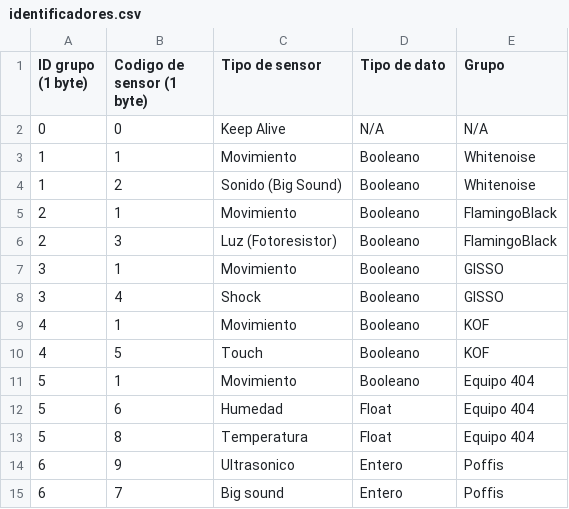
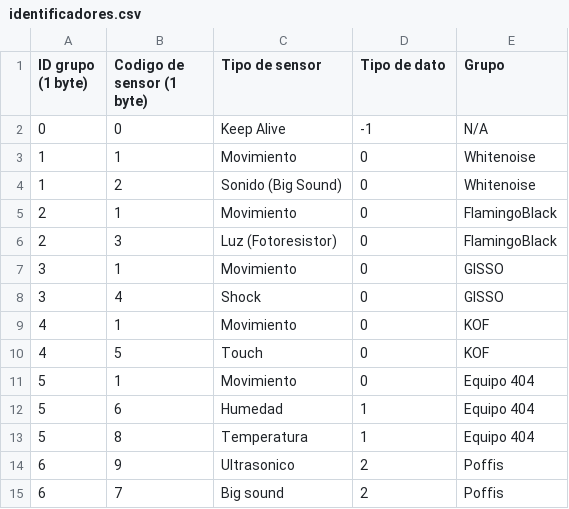
Before and after one commit to ECCIUCRLQ/sensores-poffis, a CSV file: identificadores.csv, drawn as a sheet.

Commit message:
Unificación de la clase Interface y MemoryManager. Esta última crea páginas y escribe en estas a demanda de la interfaz. Correcciones en el empaquetado y en el archivo de identificadores.

```diff
--- a/identificadores.csv
+++ b/identificadores.csv
@@ -1,15 +1,15 @@
 ID grupo (1 byte),Codigo de sensor (1 byte),Tipo de sensor,Tipo de dato,Grupo
-0,0,Keep Alive,N/A,N/A
-1,1,Movimiento,Booleano,Whitenoise
-1,2,Sonido (Big Sound),Booleano,Whitenoise
-2,1,Movimiento,Booleano,FlamingoBlack
-2,3,Luz (Fotoresistor),Booleano,FlamingoBlack
-3,1,Movimiento,Booleano,GISSO
-3,4,Shock,Booleano,GISSO
-4,1,Movimiento,Booleano,KOF
-4,5,Touch,Booleano,KOF
-5,1,Movimiento,Booleano,Equipo 404
-5,6,Humedad,Float,Equipo 404
-5,8,Temperatura,Float,Equipo 404
-6,9,Ultrasonico,Entero,Poffis
-6,7,Big sound,Entero,Poffis
+0,0,Keep Alive,-1,N/A
+1,1,Movimiento,0,Whitenoise
+1,2,Sonido (Big Sound),0,Whitenoise
+2,1,Movimiento,0,FlamingoBlack
+2,3,Luz (Fotoresistor),0,FlamingoBlack
+3,1,Movimiento,0,GISSO
+3,4,Shock,0,GISSO
+4,1,Movimiento,0,KOF
+4,5,Touch,0,KOF
+5,1,Movimiento,0,Equipo 404
+5,6,Humedad,1,Equipo 404
+5,8,Temperatura,1,Equipo 404
+6,9,Ultrasonico,2,Poffis
+6,7,Big sound,2,Poffis
```
Also changed, not shown: 4 other files.
